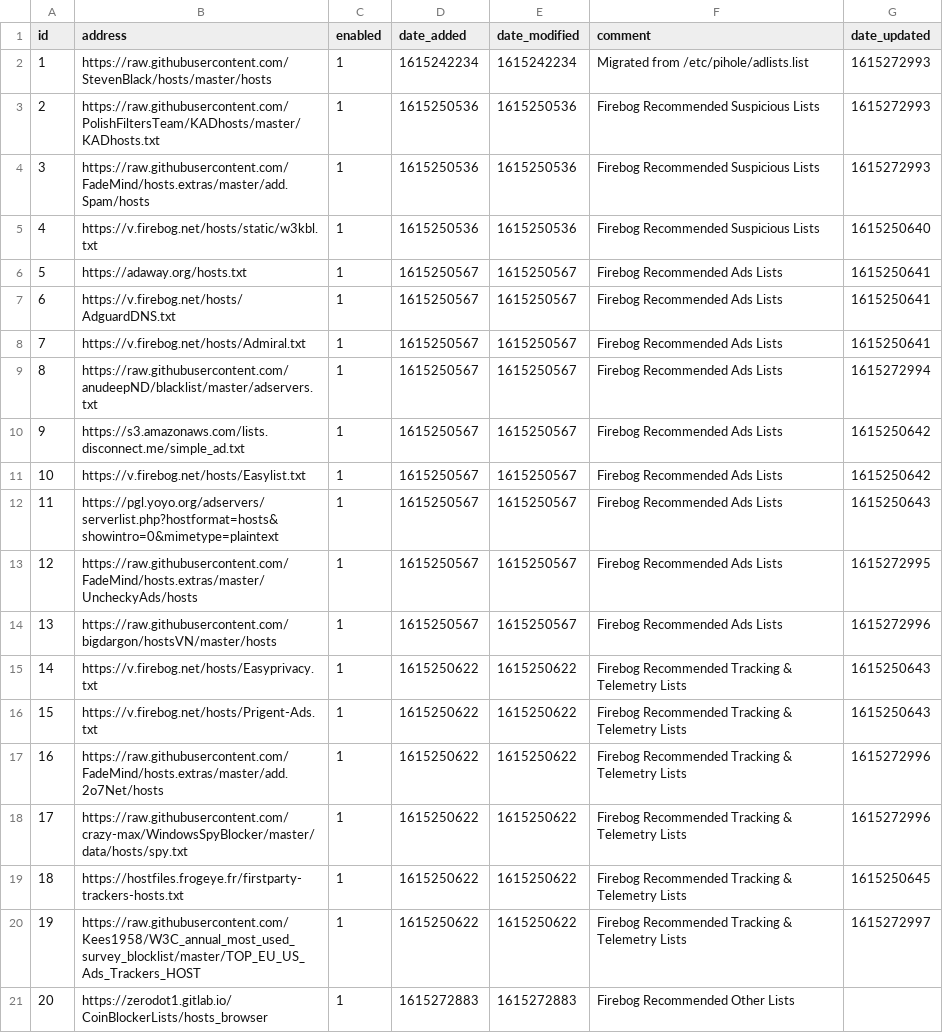
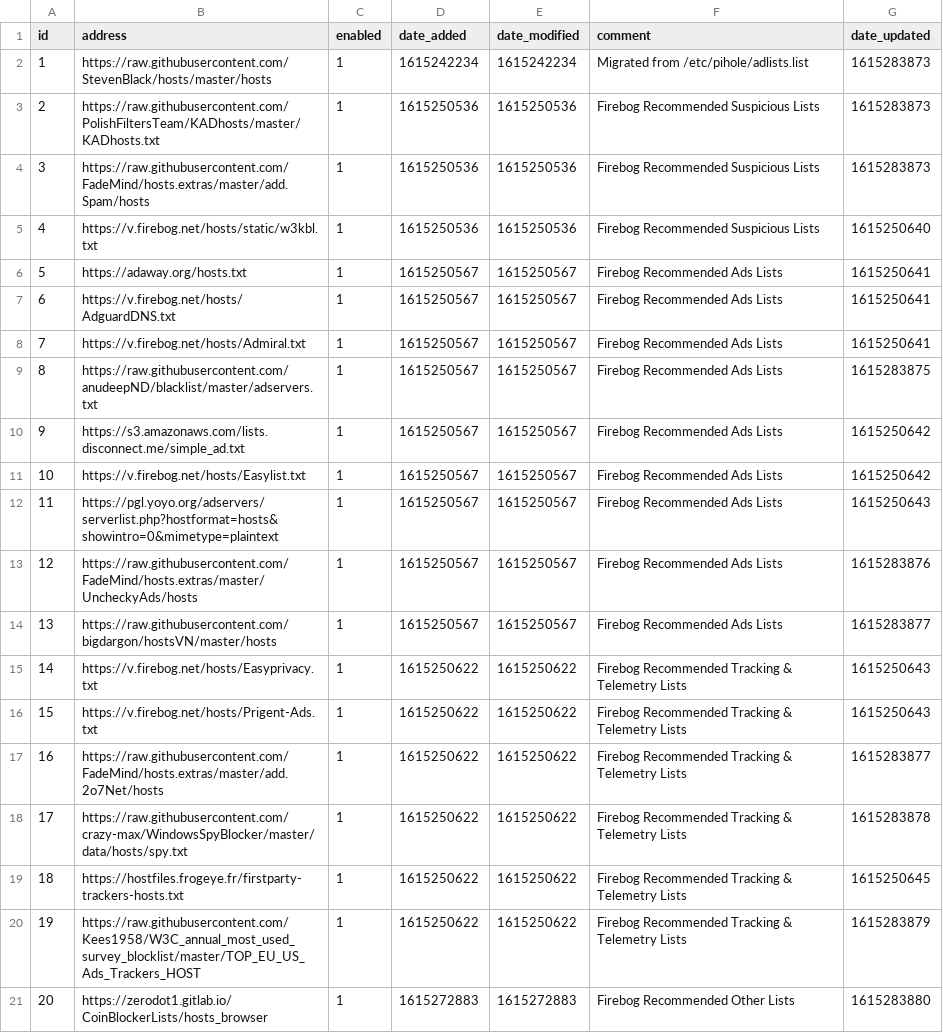
Before and after one commit to Wh1t3Rose/my-pihole-lists, a CSV file: adlist.csv, drawn as a sheet.

Commit message:
Updated March  9, 2021  1:00PM

```diff
--- a/adlist.csv
+++ b/adlist.csv
@@ -1,5 +1,5 @@
 id,address,enabled,date_added,date_modified,comment,date_updated
-1,https://raw.githubusercontent.com/StevenBlack/hosts/master/hosts,1,1615242234,1615242234,"Migrated from /etc/pihole/adlists.list",1615272993
-2,https://raw.githubusercontent.com/PolishFiltersTeam/KADhosts/master/KADhosts.txt,1,1615250536,1615250536,"Firebog Recommended Suspicious Lists",1615272993
-3,https://raw.githubusercontent.com/FadeMind/hosts.extras/master/add.Spam/hosts,1,1615250536,1615250536,"Firebog Recommended Suspicious Lists",1615272993
+1,https://raw.githubusercontent.com/StevenBlack/hosts/master/hosts,1,1615242234,1615242234,"Migrated from /etc/pihole/adlists.list",1615283873
+2,https://raw.githubusercontent.com/PolishFiltersTeam/KADhosts/master/KADhosts.txt,1,1615250536,1615250536,"Firebog Recommended Suspicious Lists",1615283873
+3,https://raw.githubusercontent.com/FadeMind/hosts.extras/master/add.Spam/hosts,1,1615250536,1615250536,"Firebog Recommended Suspicious Lists",1615283873
 4,https://v.firebog.net/hosts/static/w3kbl.txt,1,1615250536,1615250536,"Firebog Recommended Suspicious Lists",1615250640
@@ -8,3 +8,3 @@ id,address,enabled,date_added,date_modified,comment,date_updated
 7,https://v.firebog.net/hosts/Admiral.txt,1,1615250567,1615250567,"Firebog Recommended Ads Lists",1615250641
-8,https://raw.githubusercontent.com/anudeepND/blacklist/master/adservers.txt,1,1615250567,1615250567,"Firebog Recommended Ads Lists",1615272994
+8,https://raw.githubusercontent.com/anudeepND/blacklist/master/adservers.txt,1,1615250567,1615250567,"Firebog Recommended Ads Lists",1615283875
 9,https://s3.amazonaws.com/lists.disconnect.me/simple_ad.txt,1,1615250567,1615250567,"Firebog Recommended Ads Lists",1615250642
@@ -12,10 +12,10 @@ id,address,enabled,date_added,date_modified,comment,date_updated
 11,https://pgl.yoyo.org/adservers/serverlist.php?hostformat=hosts&showintro=0&mimetype=plaintext,1,1615250567,1615250567,"Firebog Recommended Ads Lists",1615250643
-12,https://raw.githubusercontent.com/FadeMind/hosts.extras/master/UncheckyAds/hosts,1,1615250567,1615250567,"Firebog Recommended Ads Lists",1615272995
-13,https://raw.githubusercontent.com/bigdargon/hostsVN/master/hosts,1,1615250567,1615250567,"Firebog Recommended Ads Lists",1615272996
+12,https://raw.githubusercontent.com/FadeMind/hosts.extras/master/UncheckyAds/hosts,1,1615250567,1615250567,"Firebog Recommended Ads Lists",1615283876
+13,https://raw.githubusercontent.com/bigdargon/hostsVN/master/hosts,1,1615250567,1615250567,"Firebog Recommended Ads Lists",1615283877
 14,https://v.firebog.net/hosts/Easyprivacy.txt,1,1615250622,1615250622,"Firebog Recommended Tracking & Telemetry Lists",1615250643
 15,https://v.firebog.net/hosts/Prigent-Ads.txt,1,1615250622,1615250622,"Firebog Recommended Tracking & Telemetry Lists",1615250643
-16,https://raw.githubusercontent.com/FadeMind/hosts.extras/master/add.2o7Net/hosts,1,1615250622,1615250622,"Firebog Recommended Tracking & Telemetry Lists",1615272996
-17,https://raw.githubusercontent.com/crazy-max/WindowsSpyBlocker/master/data/hosts/spy.txt,1,1615250622,1615250622,"Firebog Recommended Tracking & Telemetry Lists",1615272996
+16,https://raw.githubusercontent.com/FadeMind/hosts.extras/master/add.2o7Net/hosts,1,1615250622,1615250622,"Firebog Recommended Tracking & Telemetry Lists",1615283877
+17,https://raw.githubusercontent.com/crazy-max/WindowsSpyBlocker/master/data/hosts/spy.txt,1,1615250622,1615250622,"Firebog Recommended Tracking & Telemetry Lists",1615283878
 18,https://hostfiles.frogeye.fr/firstparty-trackers-hosts.txt,1,1615250622,1615250622,"Firebog Recommended Tracking & Telemetry Lists",1615250645
-19,https://raw.githubusercontent.com/Kees1958/W3C_annual_most_used_survey_blocklist/master/TOP_EU_US_Ads_Trackers_HOST,1,1615250622,1615250622,"Firebog Recommended Tracking & Telemetry Lists",1615272997
-20,https://zerodot1.gitlab.io/CoinBlockerLists/hosts_browser,1,1615272883,1615272883,"Firebog Recommended Other Lists",
+19,https://raw.githubusercontent.com/Kees1958/W3C_annual_most_used_survey_blocklist/master/TOP_EU_US_Ads_Trackers_HOST,1,1615250622,1615250622,"Firebog Recommended Tracking & Telemetry Lists",1615283879
+20,https://zerodot1.gitlab.io/CoinBlockerLists/hosts_browser,1,1615272883,1615272883,"Firebog Recommended Other Lists",1615283880
```
